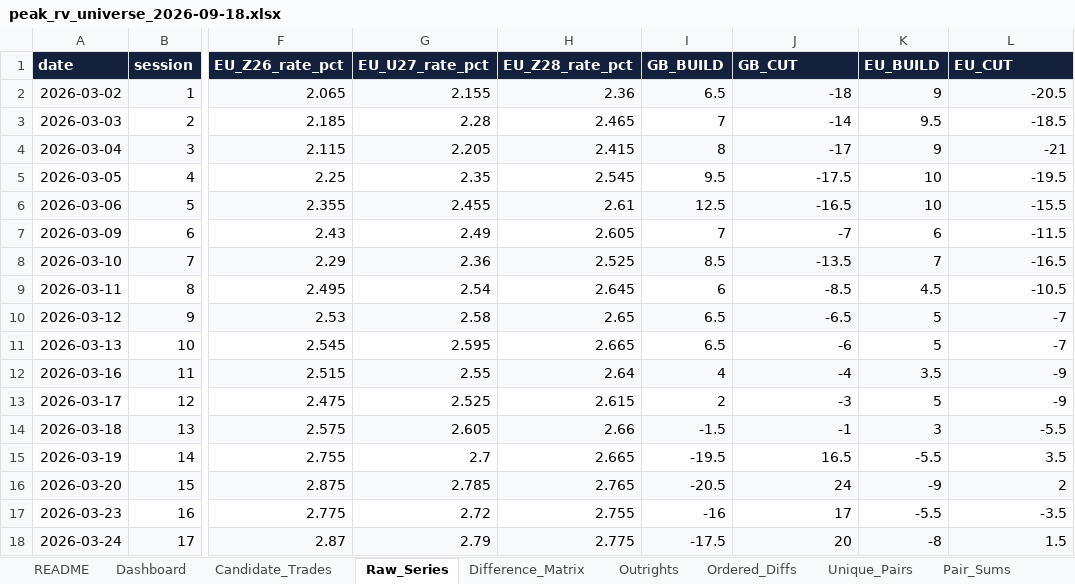
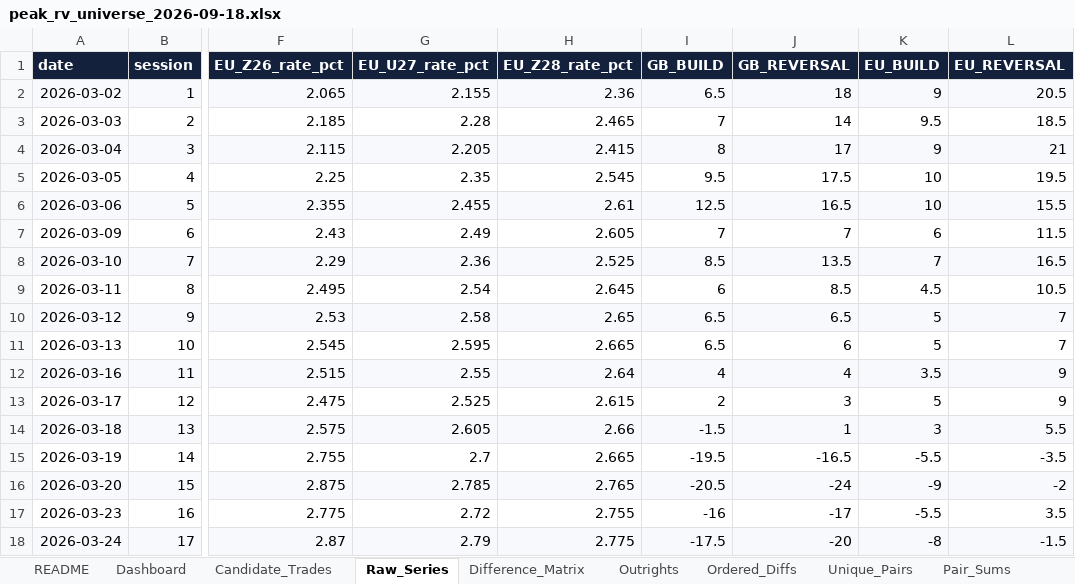
Before and after one commit to ALILODHI-cloud/STIR_trade_research, an Excel workbook: research/peak_rv_universe_2026-09-18.xlsx, sheet Raw_Series, drawn as a sheet; only a part is shown, gaps mark what is left out; values as stored, in another font and other column widths than the file's, no borders; the diff covers the shown part only; the diff names each change by its address in the sheet, - before the commit and + after, or states it on an @@ line.

```diff
--- a/research/peak_rv_universe_2026-09-18.xlsx (sheet Raw_Series)
+++ b/research/peak_rv_universe_2026-09-18.xlsx (sheet Raw_Series)
-J1: GB_CUT
+J1: GB_REVERSAL
-L1: EU_CUT
+L1: EU_REVERSAL
-J2 (GB_REVERSAL): -18
+J2 (GB_REVERSAL): 18
-L2 (EU_REVERSAL): -20.5
+L2 (EU_REVERSAL): 20.5
-J3 (GB_REVERSAL): -14
+J3 (GB_REVERSAL): 14
-L3 (EU_REVERSAL): -18.5
+L3 (EU_REVERSAL): 18.5
-J4 (GB_REVERSAL): -17
+J4 (GB_REVERSAL): 17
-L4 (EU_REVERSAL): -21
+L4 (EU_REVERSAL): 21
-J5 (GB_REVERSAL): -17.5
+J5 (GB_REVERSAL): 17.5
-L5 (EU_REVERSAL): -19.5
+L5 (EU_REVERSAL): 19.5
-J6 (GB_REVERSAL): -16.5
+J6 (GB_REVERSAL): 16.5
-L6 (EU_REVERSAL): -15.5
+L6 (EU_REVERSAL): 15.5
-J7 (GB_REVERSAL): -7
+J7 (GB_REVERSAL): 7
-L7 (EU_REVERSAL): -11.5
+L7 (EU_REVERSAL): 11.5
-J8 (GB_REVERSAL): -13.5
+J8 (GB_REVERSAL): 13.5
-L8 (EU_REVERSAL): -16.5
+L8 (EU_REVERSAL): 16.5
-J9 (GB_REVERSAL): -8.5
+J9 (GB_REVERSAL): 8.5
-L9 (EU_REVERSAL): -10.5
+L9 (EU_REVERSAL): 10.5
-J10 (GB_REVERSAL): -6.5
+J10 (GB_REVERSAL): 6.5
-L10:L11 (EU_REVERSAL): -7
+L10:L11 (EU_REVERSAL): 7
-J11 (GB_REVERSAL): -6
+J11 (GB_REVERSAL): 6
-J12 (GB_REVERSAL): -4
+J12 (GB_REVERSAL): 4
-L12:L13 (EU_REVERSAL): -9
+L12:L13 (EU_REVERSAL): 9
-J13 (GB_REVERSAL): -3
+J13 (GB_REVERSAL): 3
-J14 (GB_REVERSAL): -1
+J14 (GB_REVERSAL): 1
-L14 (EU_REVERSAL): -5.5
+L14 (EU_REVERSAL): 5.5
-J15 (GB_REVERSAL): 16.5
+J15 (GB_REVERSAL): -16.5
-L15 (EU_REVERSAL): 3.5
+L15 (EU_REVERSAL): -3.5
-J16 (GB_REVERSAL): 24
+J16 (GB_REVERSAL): -24
-L16 (EU_REVERSAL): 2
+L16 (EU_REVERSAL): -2
-J17 (GB_REVERSAL): 17
+J17 (GB_REVERSAL): -17
-L17 (EU_REVERSAL): -3.5
+L17 (EU_REVERSAL): 3.5
-J18 (GB_REVERSAL): 20
+J18 (GB_REVERSAL): -20
-L18 (EU_REVERSAL): 1.5
+L18 (EU_REVERSAL): -1.5
```
Also changed, not shown: 240 edited cells elsewhere in this sheet, sheet Ordered_Diffs, sheet All_Combinations, sheet Ratios, sheet Unique_Pairs, sheet Pair_Sums, sheet Canonical_RV, 7 more sheets, research/peak_rv_universe_2026-09-21.xlsx, research/peak_rv_universe_2026-09-22.xlsx, 6 other files.
